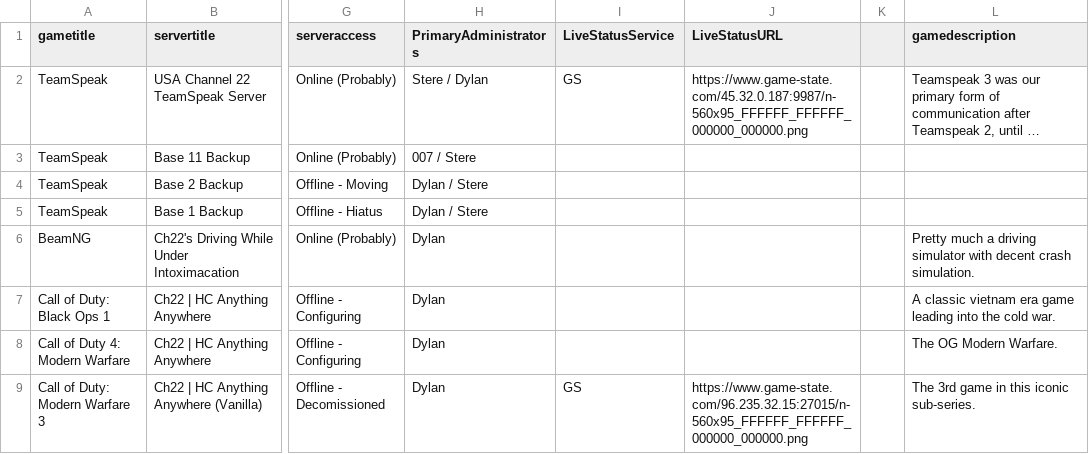
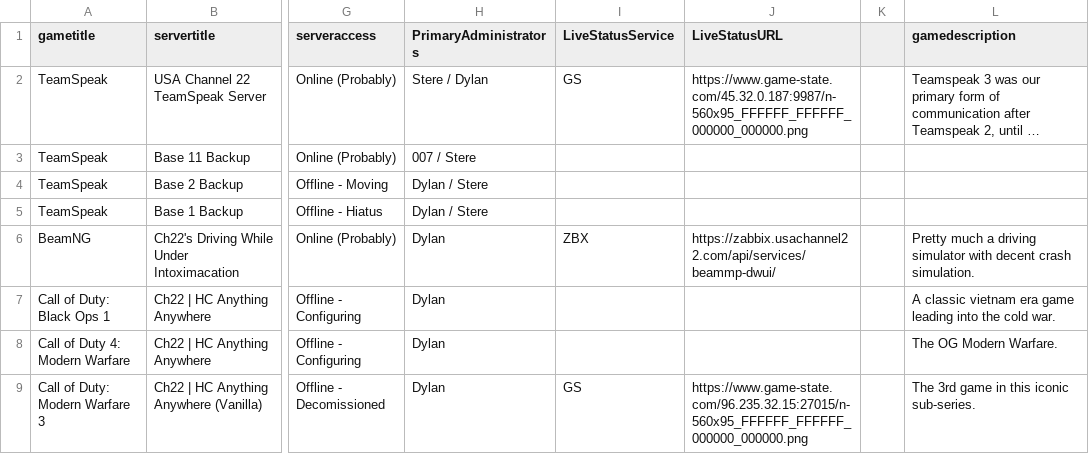
Before and after one commit to USAChannel22/usachannel22.com, a CSV file: _data/serverspublic.csv, drawn as a sheet; only a part is shown, gaps mark what is left out; long unchanged cells end in …; the diff names each change by its address in the sheet, - before the commit and + after, or states it on an @@ line.

Commit message:
Update serverspublic.csv

```diff
--- a/_data/serverspublic.csv
+++ b/_data/serverspublic.csv
-I6 (LiveStatusService): (empty)
+I6 (LiveStatusService): ZBX
-J6 (LiveStatusURL): (empty)
+J6 (LiveStatusURL): https://zabbix.usachannel22.com/api/services/beammp-dwui/
```
